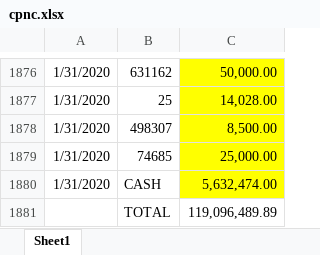
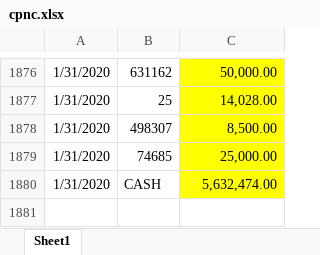
Before and after one commit to aditya109/bank-reconcilation-statement-validator, an Excel workbook: 1.3/server/assets/cpnc/cpnc.xlsx, sheet Sheet1, drawn as a sheet; only a part is shown, gaps mark what is left out; values as stored, in another font and other column widths than the file's, no borders; the diff names each change by its address in the sheet, - before the commit and + after, or states it on an @@ line.

```diff
--- a/1.3/server/assets/cpnc/cpnc.xlsx (sheet Sheet1)
+++ b/1.3/server/assets/cpnc/cpnc.xlsx (sheet Sheet1)
-row 1881:  | TOTAL | 119,096,489.89
```
Also changed, not shown: 8 other files.
